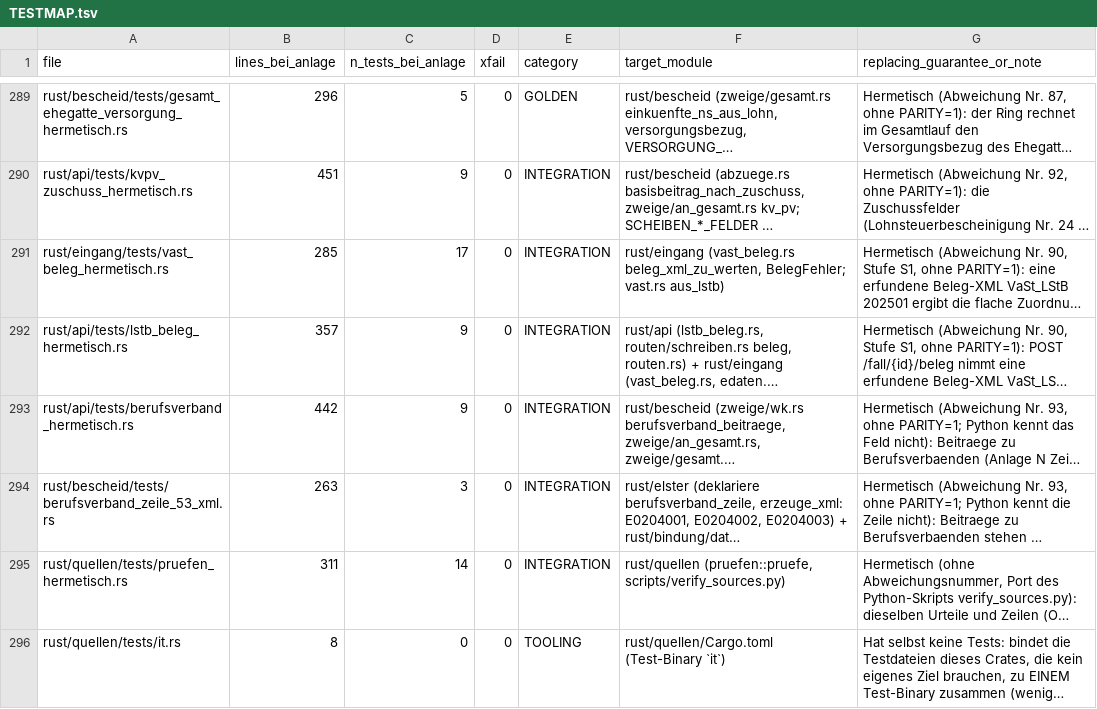
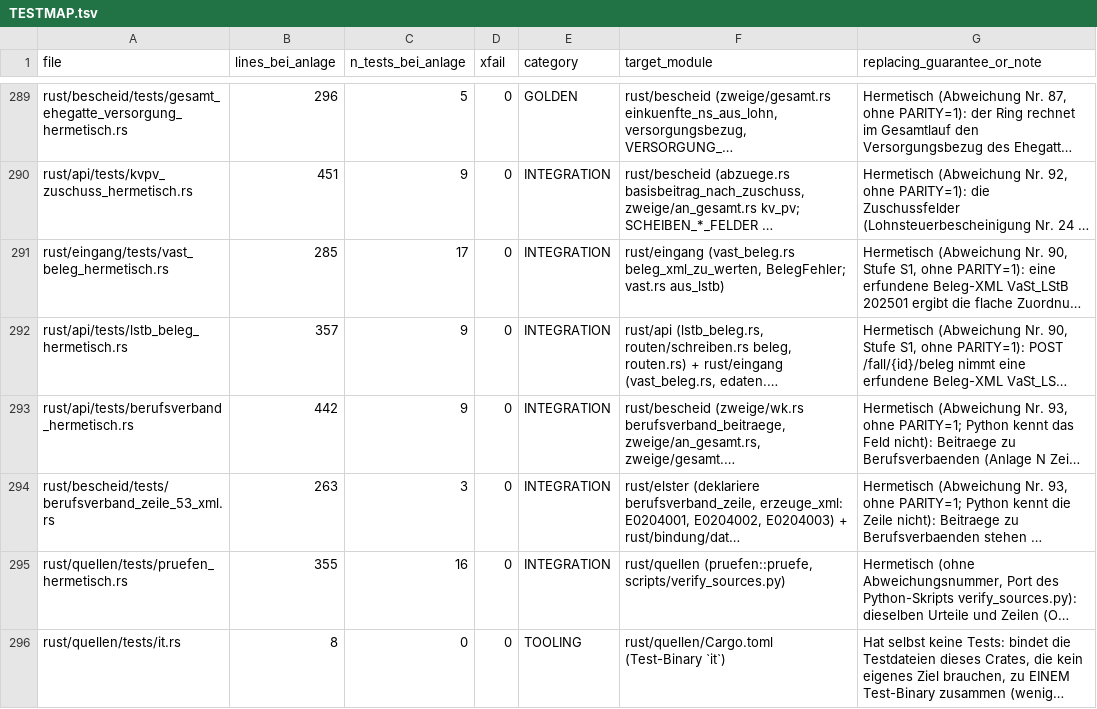
Before and after one commit to juliuswiener/taxgraph, a TSV file: rust/TESTMAP.tsv, drawn as a sheet; only a part is shown, gaps mark what is left out; long unchanged cells end in …; the diff names each change by its address in the sheet, - before the commit and + after, or states it on an @@ line.

Commit message:
feat(quellen): verify_sources in Rust, GRUEN (taxgraph-quellen pruefe)
pruefe() liest sources/**/*.meta.yaml und gibt dieselben Zeilen und dasselbe Urteil wie
scripts/verify_sources.py: OK, MISMATCH, LEER (Wortlaut unter 60 Zeichen nach der Marke), MISSING FILE,
MISSING FIELDS, no source metadata found. Gleiche Reihenfolge (Pfadtext, nicht Pfadteile), versteckte
Namen zaehlen nicht, universelle Zeilenenden und errors="replace" wie open() in Python.
Vergleich mit dem Python-Skript auf dem echten Baum (207 Zeilen) und auf einem erfundenen Baum mit allen
Urteilen (25 Zeilen): Ausgabe und Exit-Code gleich.
Gruen: cargo test -p quellen Exit 0, 16 Tests im Ziel it; clippy -D warnings ohne Fund.

```diff
--- a/rust/TESTMAP.tsv
+++ b/rust/TESTMAP.tsv
-B295 (lines_bei_anlage): 311
+B295 (lines_bei_anlage): 355
-C295 (n_tests_bei_anlage): 14
+C295 (n_tests_bei_anlage): 16
```
Also changed, not shown: 4 other files.
